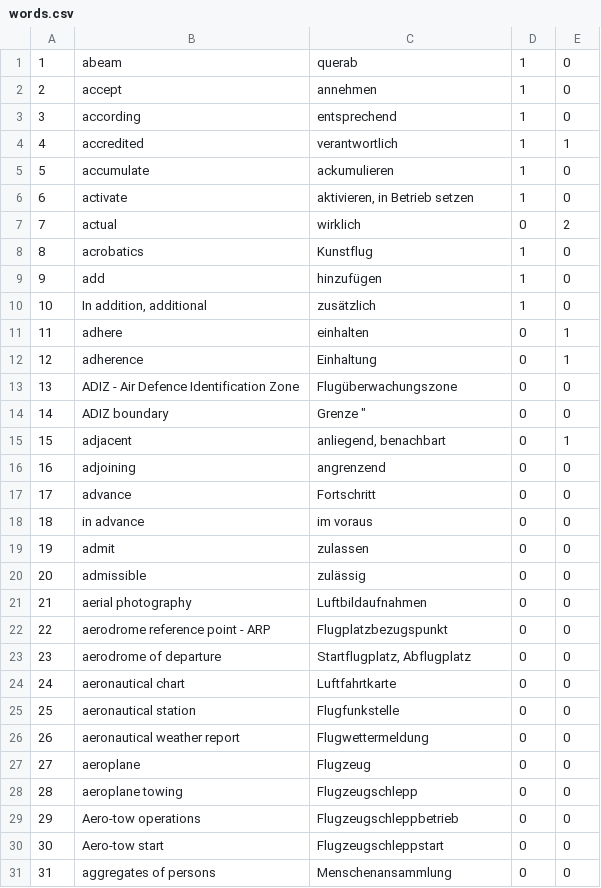
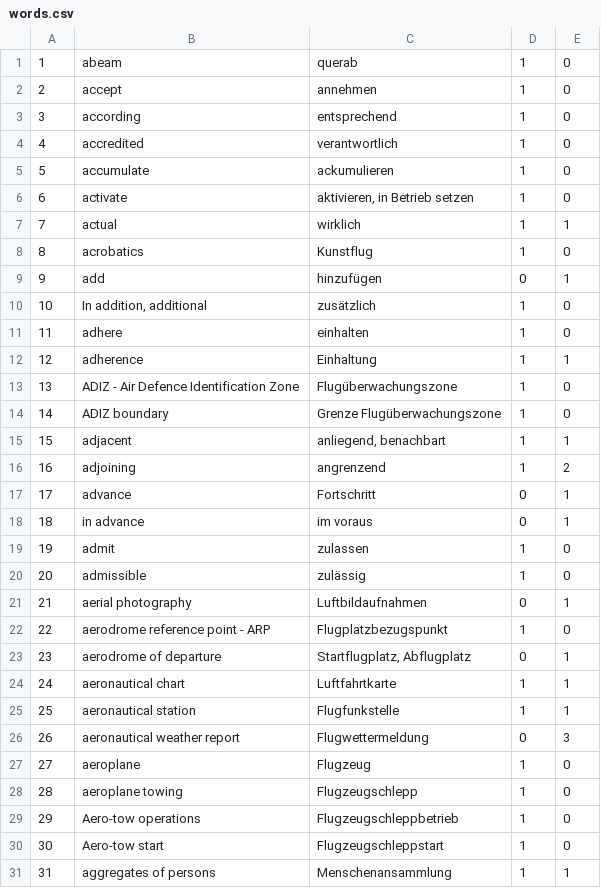
Before and after one commit to CHeuberger/BZF, a CSV file: words.csv, drawn as a sheet; only a part is shown; the diff covers the shown part only.

```diff
--- a/words.csv
+++ b/words.csv
@@ -3,29 +3,29 @@
 3;according;entsprechend;1;0
-4;accredited;verantwortlich;1;1
+4;accredited;verantwortlich;1;0
 5;accumulate;ackumulieren;1;0
 6;activate;aktivieren, in Betrieb setzen;1;0
-7;actual;wirklich;0;2
+7;actual;wirklich;1;1
 8;acrobatics;Kunstflug;1;0
-9;add;hinzufügen;1;0
+9;add;hinzufügen;0;1
 10;In addition, additional;zusätzlich;1;0
-11;adhere;einhalten;0;1
-12;adherence;Einhaltung;0;1
-13;ADIZ - Air Defence Identification Zone;Flugüberwachungszone;0;0
-14;ADIZ boundary;Grenze ";0;0
-15;adjacent;anliegend, benachbart;0;1
-16;adjoining;angrenzend;0;0
-17;advance;Fortschritt;0;0
-18;in advance;im voraus;0;0
-19;admit;zulassen;0;0
-20;admissible;zulässig;0;0
-21;aerial photography;Luftbildaufnahmen;0;0
-22;aerodrome reference point - ARP;Flugplatzbezugspunkt;0;0
-23;aerodrome of departure;Startflugplatz, Abflugplatz;0;0
-24;aeronautical chart;Luftfahrtkarte;0;0
-25;aeronautical station;Flugfunkstelle;0;0
-26;aeronautical weather report;Flugwettermeldung;0;0
-27;aeroplane;Flugzeug;0;0
-28;aeroplane towing;Flugzeugschlepp;0;0
-29;Aero-tow operations;Flugzeugschleppbetrieb;0;0
-30;Aero-tow start;Flugzeugschleppstart;0;0
-31;aggregates of persons;Menschenansammlung;0;0
+11;adhere;einhalten;1;0
+12;adherence;Einhaltung;1;1
+13;ADIZ - Air Defence Identification Zone;Flugüberwachungszone;1;0
+14;ADIZ boundary;Grenze Flugüberwachungszone;1;0
+15;adjacent;anliegend, benachbart;1;1
+16;adjoining;angrenzend;1;2
+17;advance;Fortschritt;0;1
+18;in advance;im voraus;0;1
+19;admit;zulassen;1;0
+20;admissible;zulässig;1;0
+21;aerial photography;Luftbildaufnahmen;0;1
+22;aerodrome reference point - ARP;Flugplatzbezugspunkt;1;0
+23;aerodrome of departure;Startflugplatz, Abflugplatz;0;1
+24;aeronautical chart;Luftfahrtkarte;1;1
+25;aeronautical station;Flugfunkstelle;1;1
+26;aeronautical weather report;Flugwettermeldung;0;3
+27;aeroplane;Flugzeug;1;0
+28;aeroplane towing;Flugzeugschlepp;1;0
+29;Aero-tow operations;Flugzeugschleppbetrieb;1;0
+30;Aero-tow start;Flugzeugschleppstart;1;0
+31;aggregates of persons;Menschenansammlung;1;1
```
Also changed, not shown: 64 edited cells elsewhere in this file, 1 other file.
